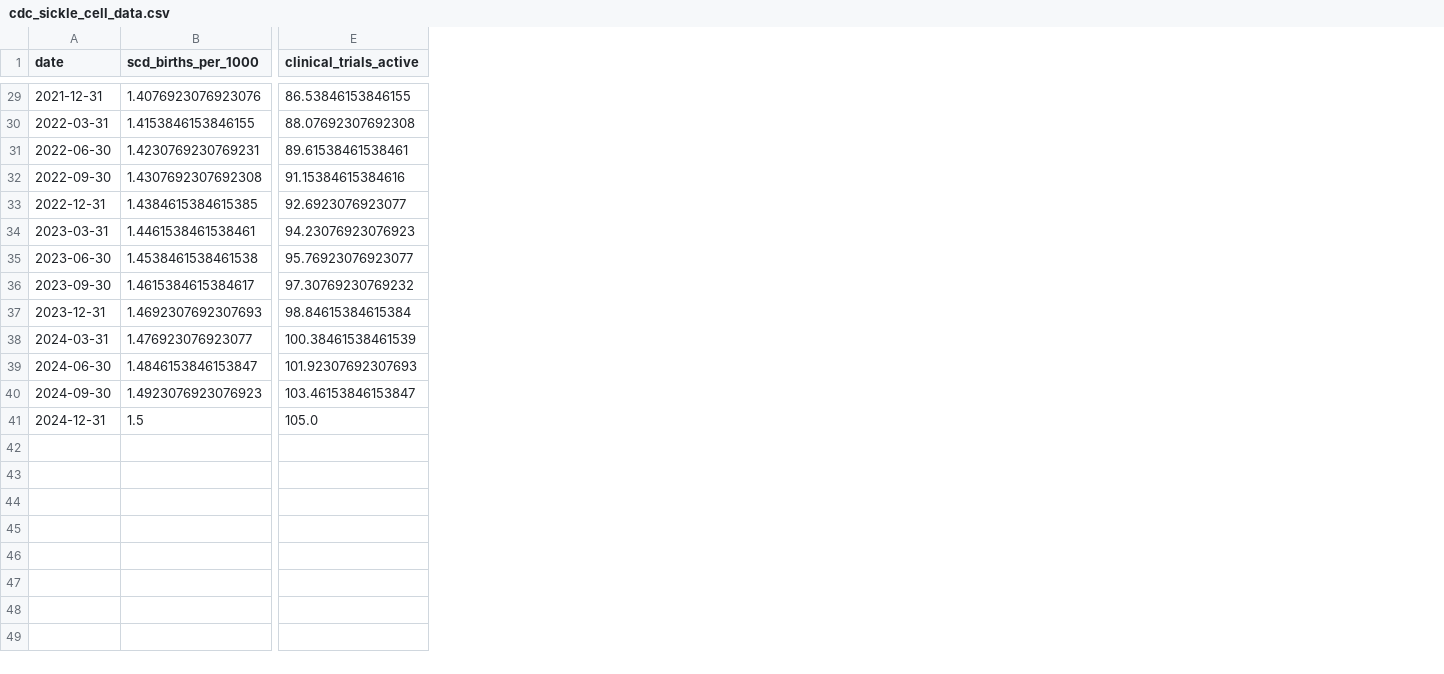
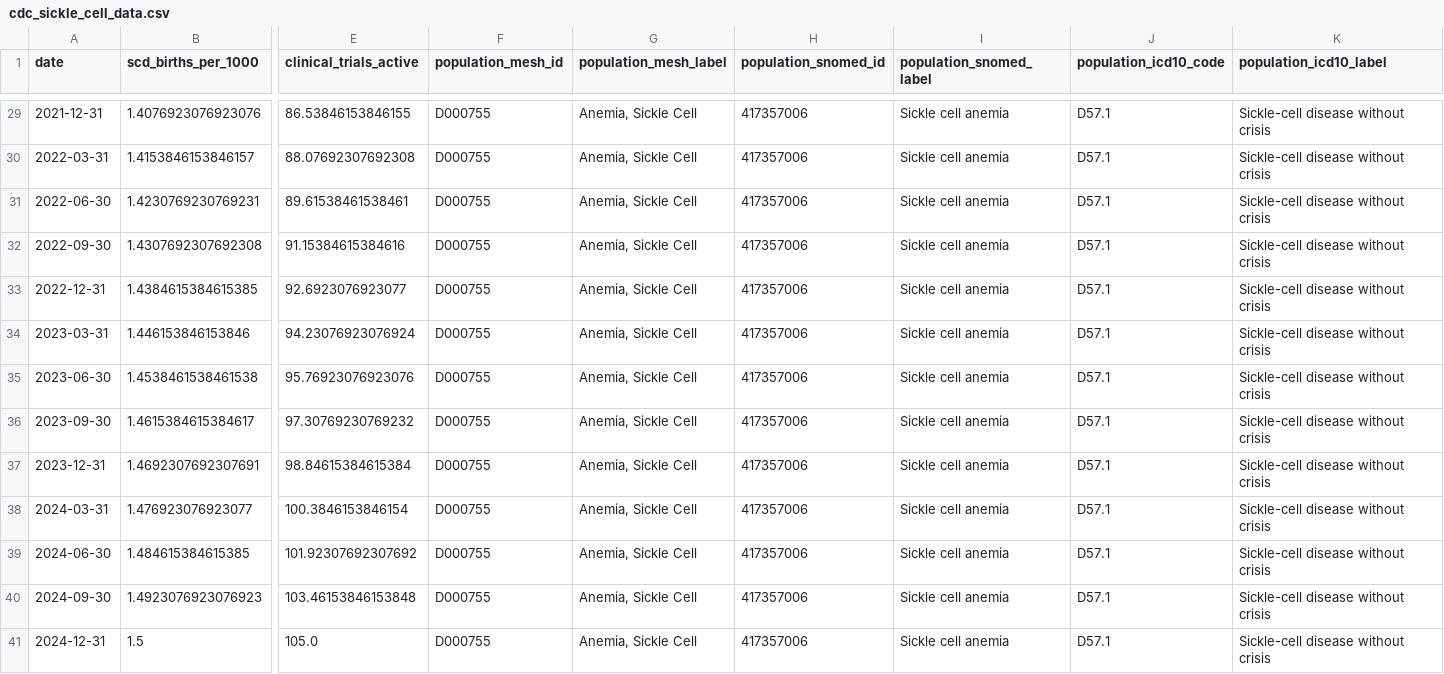
Before and after one commit to maekass/Lacuna, a CSV file: data/demo/cdc_sickle_cell_data.csv, drawn as a sheet; only a part is shown, gaps mark what is left out; the diff covers the shown part only; the diff names each change by its address in the sheet, - before the commit and + after, or states it on an @@ line.

```diff
--- a/data/demo/cdc_sickle_cell_data.csv
+++ b/data/demo/cdc_sickle_cell_data.csv
+column F (population_mesh_id), rows 29-41: all D000755
+column G (population_mesh_label), rows 29-41: all Anemia, Sickle Cell
+column H (population_snomed_id), rows 29-41: all 417357006
+column I (population_snomed_label), rows 29-41: all Sickle cell anemia
+column J (population_icd10_code), rows 29-41: all D57.1
+column K (population_icd10_label), rows 29-41: all Sickle-cell disease without crisis
-B30 (scd_births_per_1000): 1.4153846153846155
+B30 (scd_births_per_1000): 1.4153846153846157
-B34 (scd_births_per_1000): 1.4461538461538461
+B34 (scd_births_per_1000): 1.446153846153846
-E34 (clinical_trials_active): 94.23076923076923
+E34 (clinical_trials_active): 94.23076923076924
-E35 (clinical_trials_active): 95.76923076923077
+E35 (clinical_trials_active): 95.76923076923076
-B37 (scd_births_per_1000): 1.4692307692307693
+B37 (scd_births_per_1000): 1.4692307692307691
-E38 (clinical_trials_active): 100.38461538461539
+E38 (clinical_trials_active): 100.3846153846154
-B39 (scd_births_per_1000): 1.4846153846153847
+B39 (scd_births_per_1000): 1.484615384615385
-E39 (clinical_trials_active): 101.92307692307693
+E39 (clinical_trials_active): 101.92307692307692
-E40 (clinical_trials_active): 103.46153846153847
+E40 (clinical_trials_active): 103.46153846153848
```
Also changed, not shown: 17 edited cells elsewhere in this file, data/demo/fda_approvals_scd.csv, data/demo/gene_therapy_pipeline_scd.csv, 26 other files.
